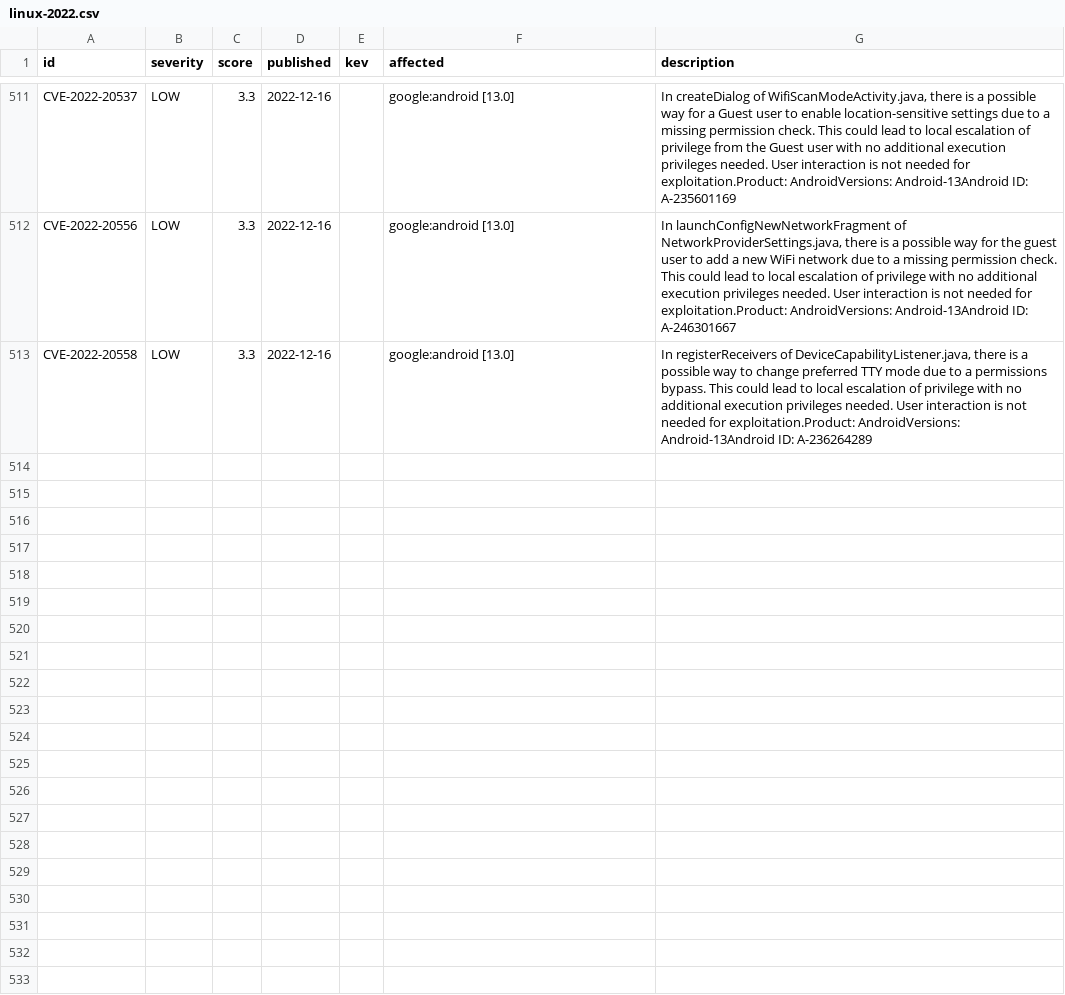
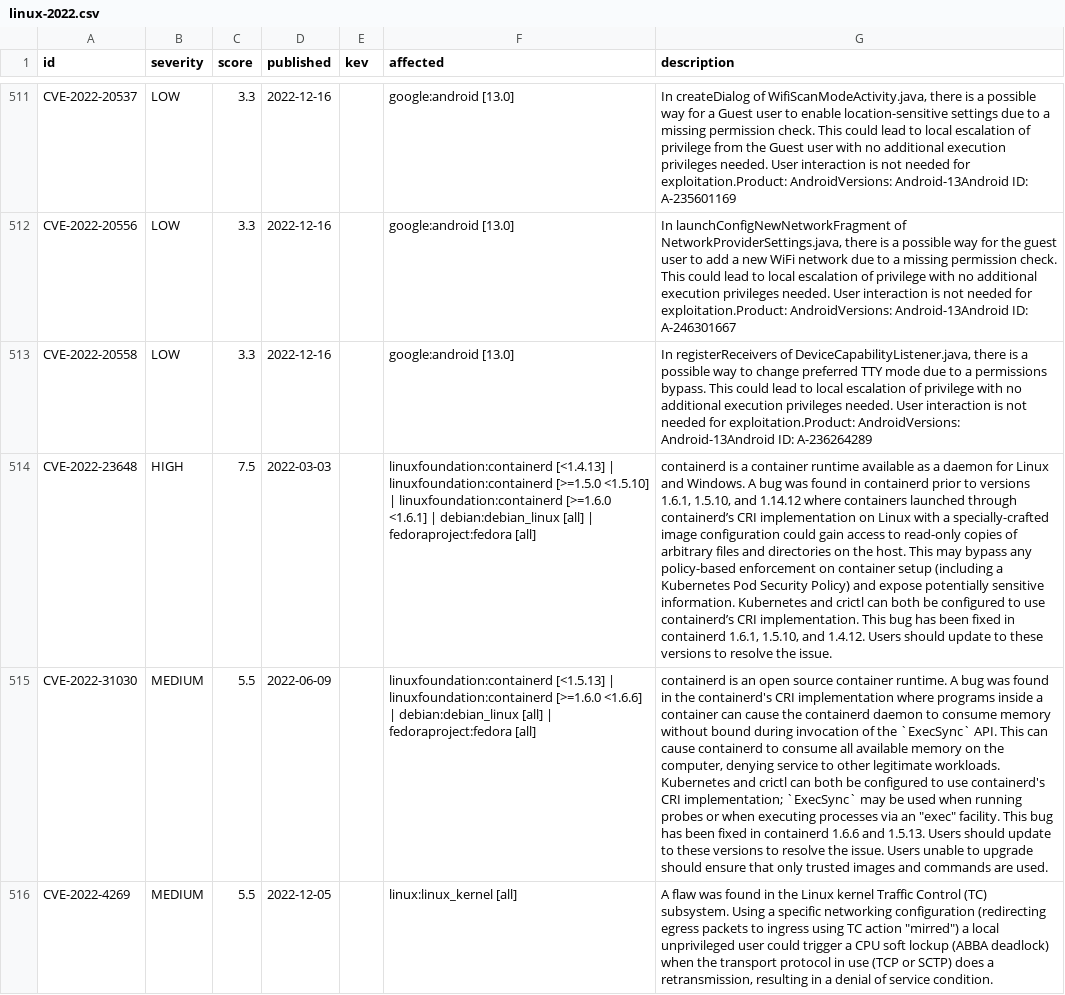
Before and after one commit to kevinpratama102/AutoRoot, a CSV file: cve-lpe/linux/linux-2022.csv, drawn as a sheet; only a part is shown, gaps mark what is left out; the diff names each change by its address in the sheet, - before the commit and + after, or states it on an @@ line.

```diff
--- a/cve-lpe/linux/linux-2022.csv
+++ b/cve-lpe/linux/linux-2022.csv
+row 514: CVE-2022-23648 | HIGH | 7.5 | 2022-03-03 |  | linuxfoundation:containerd [<1.4.13] | linuxfoundation:containerd [>=1.5.0 <1.5.10] | linuxfoundation:containerd [>=1.6.0 <1.6.1] | debian:debian_linux [all] | fedoraproject:fedora [all] | containerd is a container runtime available as a daemon for Linux and Windows. A bug was found in containerd prior to versions 1.6.1, 1.5.10, and 1.14.12 where containers launched through containerd’s CRI implementation on Linux with a specially-crafted image configuration could gain access to read-only copies of arbitrary files and directories on the host. This may bypass any policy-based enforcement on container setup (including a Kubernetes Pod Security Policy) and expose potentially sensitive information. Kubernetes and crictl can both be configured to use containerd’s CRI implementation. This bug has been fixed in containerd 1.6.1, 1.5.10, and 1.4.12. Users should update to these versions to resolve the issue.
+row 515: CVE-2022-31030 | MEDIUM | 5.5 | 2022-06-09 |  | linuxfoundation:containerd [<1.5.13] | linuxfoundation:containerd [>=1.6.0 <1.6.6] | debian:debian_linux [all] | fedoraproject:fedora [all] | containerd is an open source container runtime. A bug was found in the containerd's CRI implementation where programs inside a container can cause the containerd daemon to consume memory without bound during invocation of the `ExecSync` API. This can cause containerd to consume all available memory on the computer, denying service to other legitimate workloads. Kubernetes and crictl can both be configured to use containerd's CRI implementation; `ExecSync` may be used when running probes or when executing processes via an "exec" facility. This bug has been fixed in containerd 1.6.6 and 1.5.13. Users should update to these versions to resolve the issue. Users unable to upgrade should ensure that only trusted images and commands are used.
+row 516: CVE-2022-4269 | MEDIUM | 5.5 | 2022-12-05 |  | linux:linux_kernel [all] | A flaw was found in the Linux kernel Traffic Control (TC) subsystem. Using a specific networking configuration (redirecting egress packets to ingress using TC action "mirred") a local unprivileged user could trigger a CPU soft lockup (ABBA deadlock) when the transport protocol in use (TCP or SCTP) does a retransmission, resulting in a denial of service condition.
```
Also changed, not shown: cve-lpe/linux/linux-2019.csv, cve-lpe/linux/linux-2020.csv, 20 other files.
